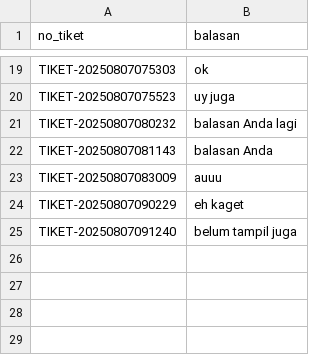
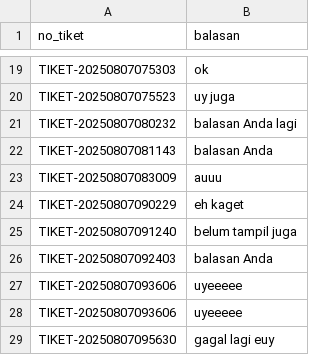
Before and after one commit to firmanaditya90/keluhanpayable, a CSV file: balasan_data.csv, drawn as a sheet; only a part is shown, gaps mark what is left out.

Commit message:
Auto update balasan_data.csv

```diff
--- a/balasan_data.csv
+++ b/balasan_data.csv
@@ -25 +25,5 @@ TIKET-20250807090229,eh kaget
 TIKET-20250807091240,belum tampil juga
+TIKET-20250807092403,balasan Anda
+TIKET-20250807093606,uyeeeee
+TIKET-20250807093606,uyeeeee
+TIKET-20250807095630,gagal lagi euy
```
